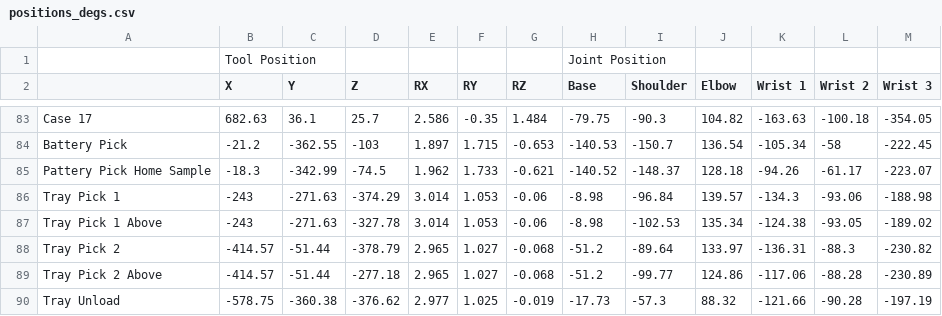
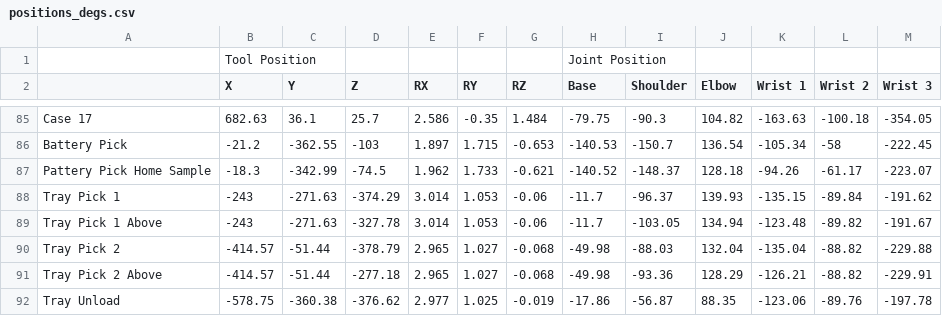
Before and after one commit to kanbanyte/sepb, a CSV file: pos/positions_degs.csv, drawn as a sheet; only a part is shown, gaps mark what is left out; the diff covers the shown part only.

```diff
--- a/pos/positions_degs.csv
+++ b/pos/positions_degs.csv
@@ -85,6 +87,6 @@ Battery Pick,-21.2,-362.55,-103,1.897,1.715,-0.653,-140.53,-150.7,136.54,-105.34
 Pattery Pick Home Sample,-18.3,-342.99,-74.5,1.962,1.733,-0.621,-140.52,-148.37,128.18,-94.26,-61.17,-223.07
-Tray Pick 1,-243,-271.63,-374.29,3.014,1.053,-0.06,-8.98,-96.84,139.57,-134.3,-93.06,-188.98
-Tray Pick 1 Above,-243,-271.63,-327.78,3.014,1.053,-0.06,-8.98,-102.53,135.34,-124.38,-93.05,-189.02
-Tray Pick 2,-414.57,-51.44,-378.79,2.965,1.027,-0.068,-51.2,-89.64,133.97,-136.31,-88.3,-230.82
-Tray Pick 2 Above,-414.57,-51.44,-277.18,2.965,1.027,-0.068,-51.2,-99.77,124.86,-117.06,-88.28,-230.89
-Tray Unload,-578.75,-360.38,-376.62,2.977,1.025,-0.019,-17.73,-57.3,88.32,-121.66,-90.28,-197.19
+Tray Pick 1,-243,-271.63,-374.29,3.014,1.053,-0.06,-11.7,-96.37,139.93,-135.15,-89.84,-191.62
+Tray Pick 1 Above,-243,-271.63,-327.78,3.014,1.053,-0.06,-11.7,-103.05,134.94,-123.48,-89.82,-191.67
+Tray Pick 2,-414.57,-51.44,-378.79,2.965,1.027,-0.068,-49.98,-88.03,132.04,-135.04,-88.82,-229.88
+Tray Pick 2 Above,-414.57,-51.44,-277.18,2.965,1.027,-0.068,-49.98,-93.36,128.29,-126.21,-88.82,-229.91
+Tray Unload,-578.75,-360.38,-376.62,2.977,1.025,-0.019,-17.86,-56.87,88.35,-123.06,-89.76,-197.78
```
Also changed, not shown: 2 added rows and 9 edited cells elsewhere in this file, 6 other files.
